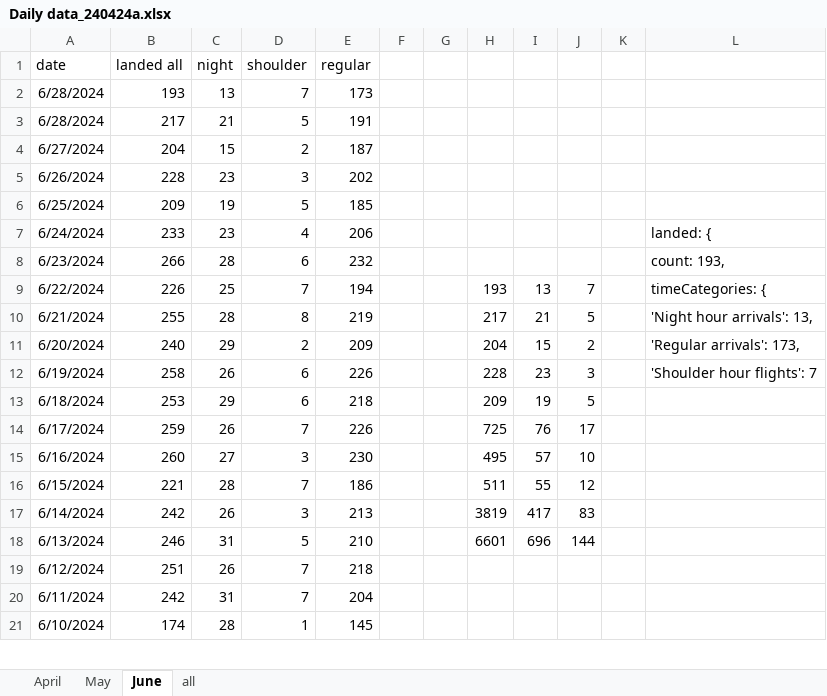
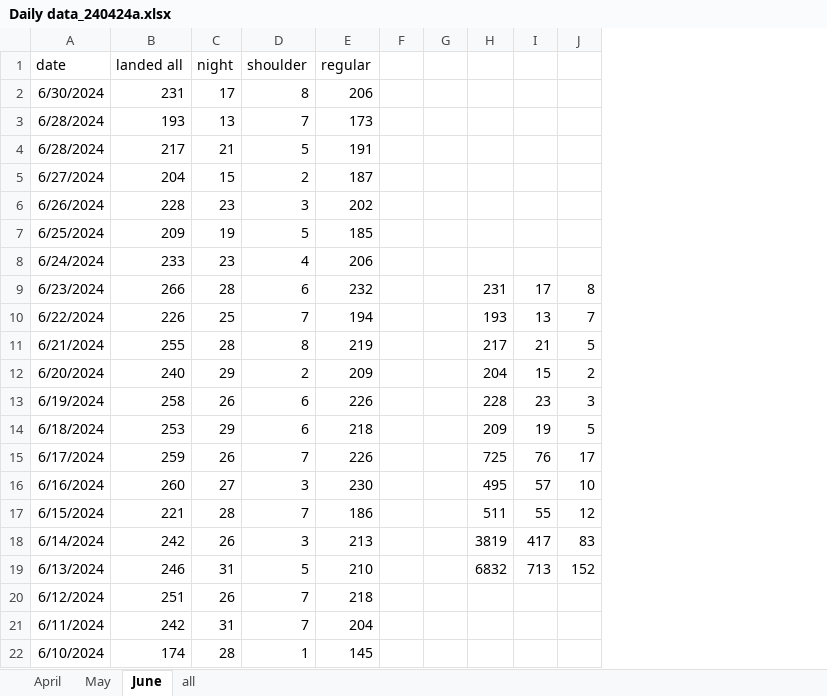
Before and after one commit to stillawake17/FlightViz, an Excel workbook: Daily data_240424a.xlsx, sheet June, drawn as a sheet; only a part is shown; values as stored, in another font and other column widths than the file's, no borders; removed rows and columns are numbered as before the commit, all else as after; the diff names each change by its address in the sheet, - before the commit and + after, or states it on an @@ line.

Commit message:
daily

```diff
--- a/Daily data_240424a.xlsx (sheet June)
+++ b/Daily data_240424a.xlsx (sheet June)
-column K, empty
-column L, rows 7-12: landed: { | count: 193, | timeCategories: { | 'Night hour arrivals': 13, | 'Regular arrivals': 173, | 'Shoulder hour flights': 7
+row 2: 6/30/2024 | 231 | 17 | 8 | 206
-H9: (empty)
+H9: 231
-I9: (empty)
+I9: 17
-J9: (empty)
+J9: 8
-H19: 6601
+H19: 6832
-I19: 696
+I19: 713
-J19: 144
+J19: 152
```
Also changed, not shown: 9 other files.
